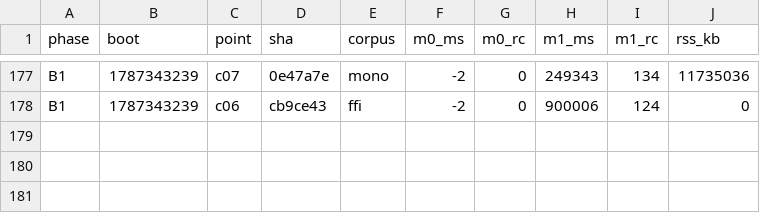
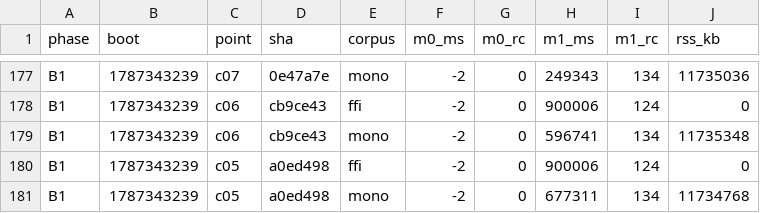
Before and after one commit to wkirschenmann/tlapm, a CSV file: doc/perf/sweep/commit_sweep.csv, drawn as a sheet; only a part is shown, gaps mark what is left out.

```diff
--- a/doc/perf/sweep/commit_sweep.csv
+++ b/doc/perf/sweep/commit_sweep.csv
@@ -178 +178,4 @@ B1,1787343239,c07,0e47a7e,mono,-2,0,249343,134,11735036
 B1,1787343239,c06,cb9ce43,ffi,-2,0,900006,124,0
+B1,1787343239,c06,cb9ce43,mono,-2,0,596741,134,11735348
+B1,1787343239,c05,a0ed498,ffi,-2,0,900006,124,0
+B1,1787343239,c05,a0ed498,mono,-2,0,677311,134,11734768
```
Also changed, not shown: 3 other files.
